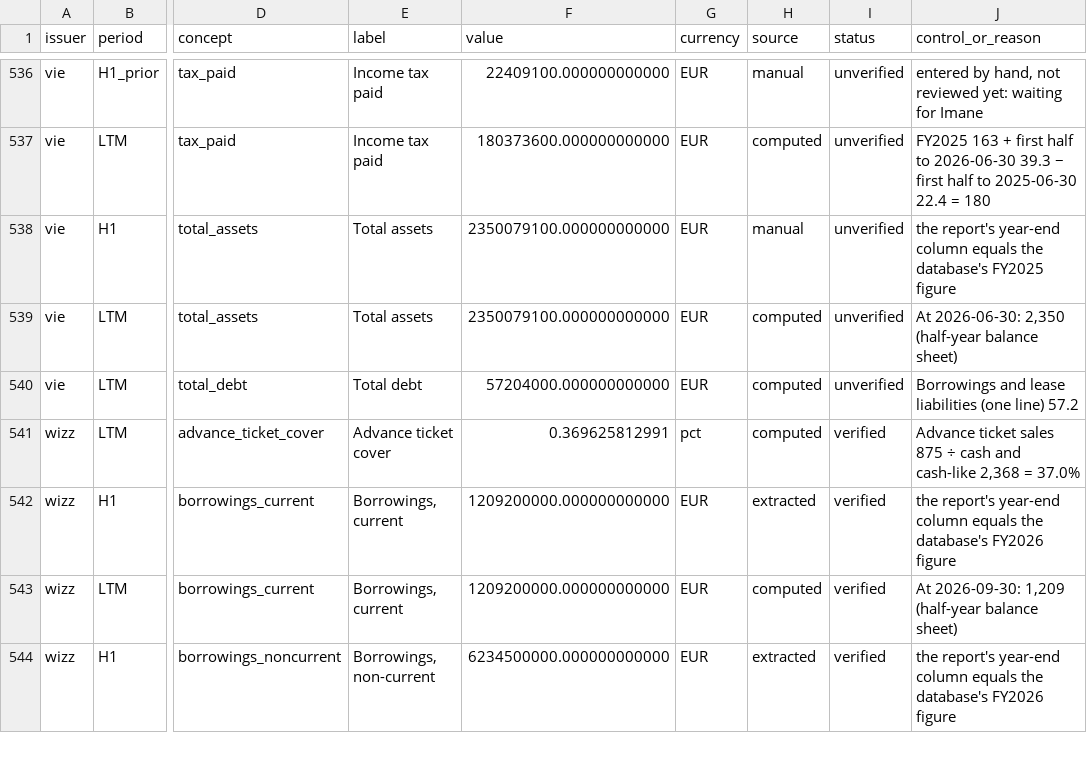
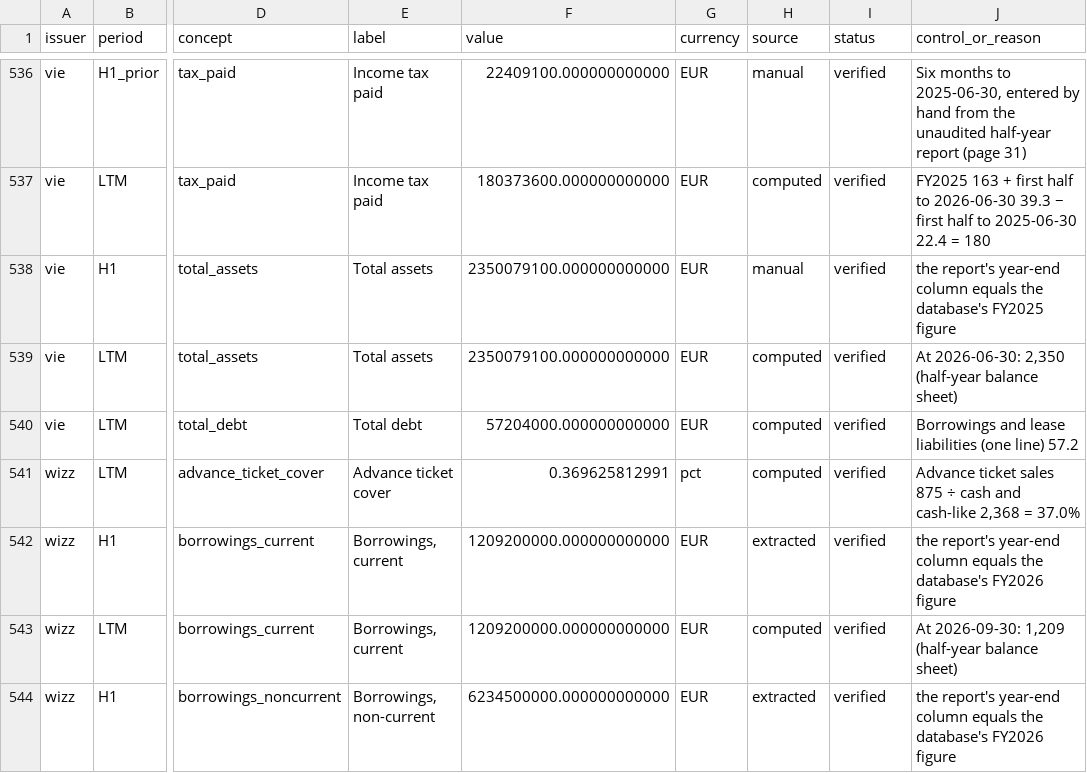
Before and after one commit to imi79/airlines-analyzer, a CSV file: docs/m10/half_year.csv, drawn as a sheet; only a part is shown, gaps mark what is left out; the diff covers the shown part only; the diff names each change by its address in the sheet, - before the commit and + after, or states it on an @@ line.

Commit message:
M10: Flughafen Wien's half-year hand entries reviewed by Imane
Checked against pages 28, 30 and 31 of its report (2026-11-24): the 17 lines and the LTM
figures built on them are shown. Net debt stays missing at LTM: Vienna's own definition
counts term deposits that only the annual notes give.

```diff
--- a/docs/m10/half_year.csv
+++ b/docs/m10/half_year.csv
-I536:I540 (status): unverified
+I536:I540 (status): verified
-J536 (control_or_reason): entered by hand, not reviewed yet: waiting for Imane
+J536 (control_or_reason): Six months to 2025-06-30, entered by hand from the unaudited half-year report (page 31)
```
Also changed, not shown: 77 edited cells elsewhere in this file, 6 other files.
